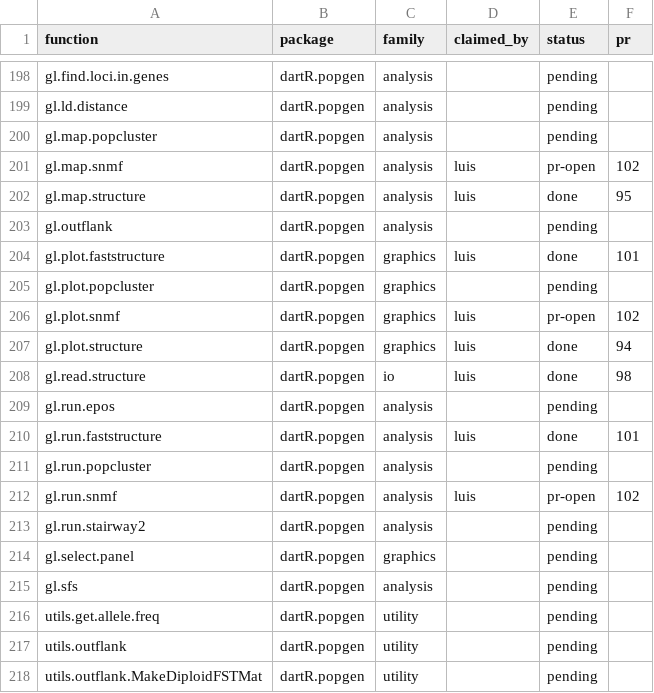
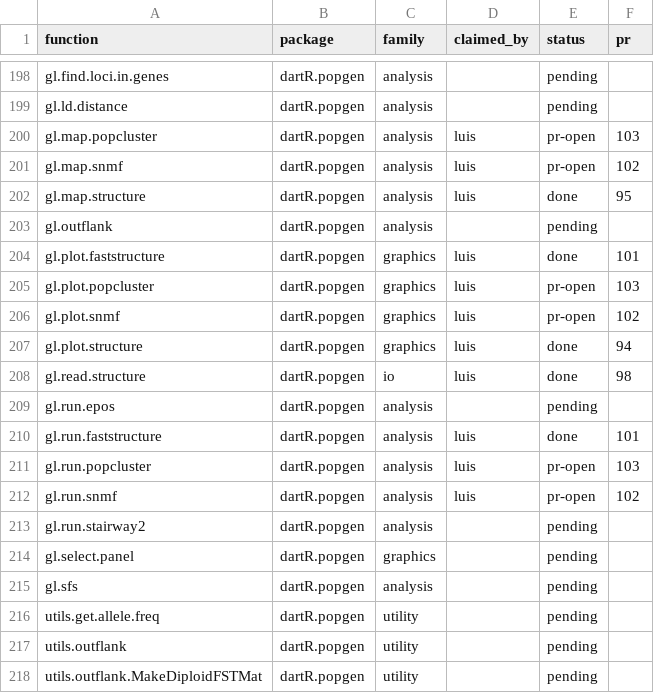
Before and after one commit to green-striped-gecko/dartR.base, a CSV file: function-review/manifest.csv, drawn as a sheet; only a part is shown, gaps mark what is left out.

Commit message:
function-review: gl.run.popcluster + gl.plot.popcluster + gl.map.popcluster report, PR #103 open
One review for the three: 9 findings, changes 1-9 approved and applied in
green-striped-gecko/dartR.popgen#103 (depends on #102).

```diff
--- a/function-review/manifest.csv
+++ b/function-review/manifest.csv
@@ -199,3 +199,3 @@ gl.find.loci.in.genes,dartR.popgen,analysis,,pending,
 gl.ld.distance,dartR.popgen,analysis,,pending,
-gl.map.popcluster,dartR.popgen,analysis,,pending,
+gl.map.popcluster,dartR.popgen,analysis,luis,pr-open,103
 gl.map.snmf,dartR.popgen,analysis,luis,pr-open,102
@@ -204,3 +204,3 @@ gl.outflank,dartR.popgen,analysis,,pending,
 gl.plot.faststructure,dartR.popgen,graphics,luis,done,101
-gl.plot.popcluster,dartR.popgen,graphics,,pending,
+gl.plot.popcluster,dartR.popgen,graphics,luis,pr-open,103
 gl.plot.snmf,dartR.popgen,graphics,luis,pr-open,102
@@ -210,3 +210,3 @@ gl.run.epos,dartR.popgen,analysis,,pending,
 gl.run.faststructure,dartR.popgen,analysis,luis,done,101
-gl.run.popcluster,dartR.popgen,analysis,,pending,
+gl.run.popcluster,dartR.popgen,analysis,luis,pr-open,103
 gl.run.snmf,dartR.popgen,analysis,luis,pr-open,102
```
Also changed, not shown: 1 other file.
